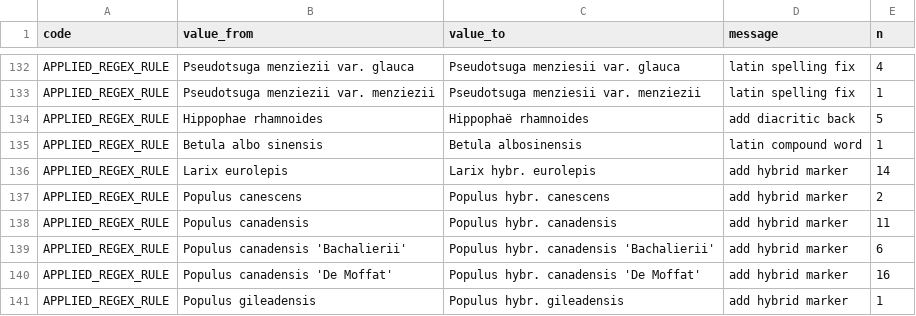
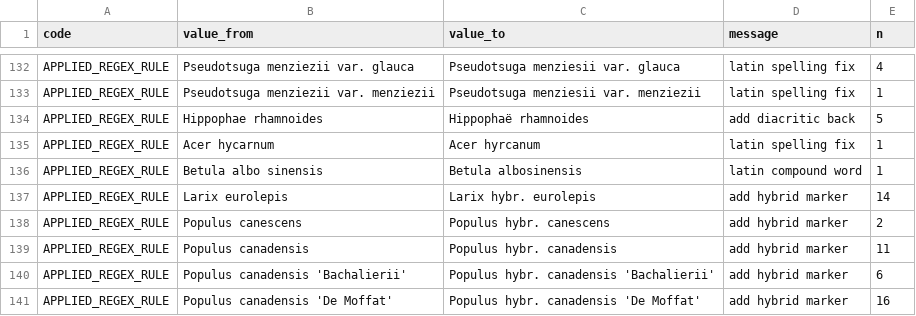
Before and after one commit to ktbaek/Copenhagen-tree-data, a CSV file: output/changelog_unique.csv, drawn as a sheet; only a part is shown, gaps mark what is left out; the shorter side is filled out with more unchanged rows; the diff names each change by its address in the sheet, - before the commit and + after, or states it on an @@ line.

Commit message:
fix icon list finsk røn, fix sp balkanløn

```diff
--- a/output/changelog_unique.csv
+++ b/output/changelog_unique.csv
+row 135: APPLIED_REGEX_RULE | Acer hycarnum | Acer hyrcanum | latin spelling fix | 1
```
Also changed, not shown: output/changelog_summary.csv, rules/latin_da_map.csv, 4 other files.
